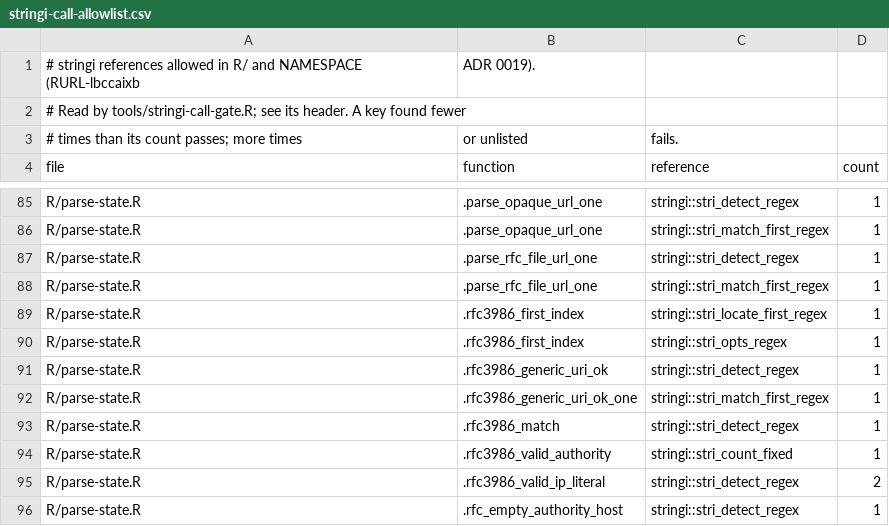
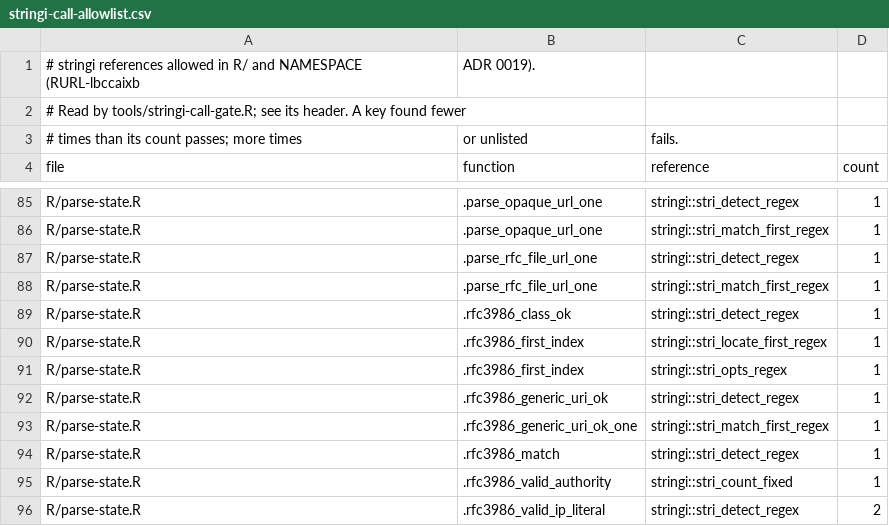
Before and after one commit to bart-turczynski/rurl, a CSV file: tools/stringi-call-allowlist.csv, drawn as a sheet; only a part is shown, gaps mark what is left out; the shorter side is filled out with more unchanged rows; the diff names each change by its address in the sheet, - before the commit and + after, or states it on an @@ line.

```diff
--- a/tools/stringi-call-allowlist.csv
+++ b/tools/stringi-call-allowlist.csv
+row 89: R/parse-state.R | .rfc3986_class_ok | stringi::stri_detect_regex | 1
```
Also changed, not shown: 1 other file.
